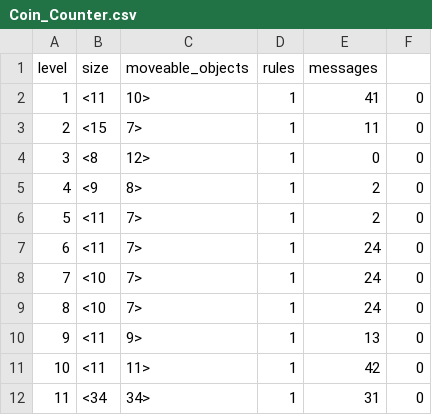
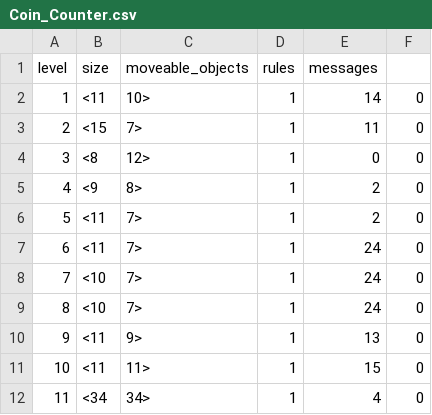
Before and after one commit to jaborvs/DaedaLe, a CSV file: bin/PuzzleScript/Results/Coin_Counter.csv, drawn as a sheet.

```diff
--- a/bin/PuzzleScript/Results/Coin_Counter.csv
+++ b/bin/PuzzleScript/Results/Coin_Counter.csv
@@ -1,3 +1,3 @@
 level, size, moveable_objects, rules, messages
-1,<11,10>,1,41,0
+1,<11,10>,1,14,0
 2,<15,7>,1,11,0
@@ -10,3 +10,3 @@ level, size, moveable_objects, rules, messages
 9,<11,9>,1,13,0
-10,<11,11>,1,42,0
-11,<34,34>,1,31,0
+10,<11,11>,1,15,0
+11,<34,34>,1,4,0
```
Also changed, not shown: src/PuzzleScript/Results/Coin_Counter.csv, target/classes/PuzzleScript/Results/Coin_Counter.csv, 23 other files.
